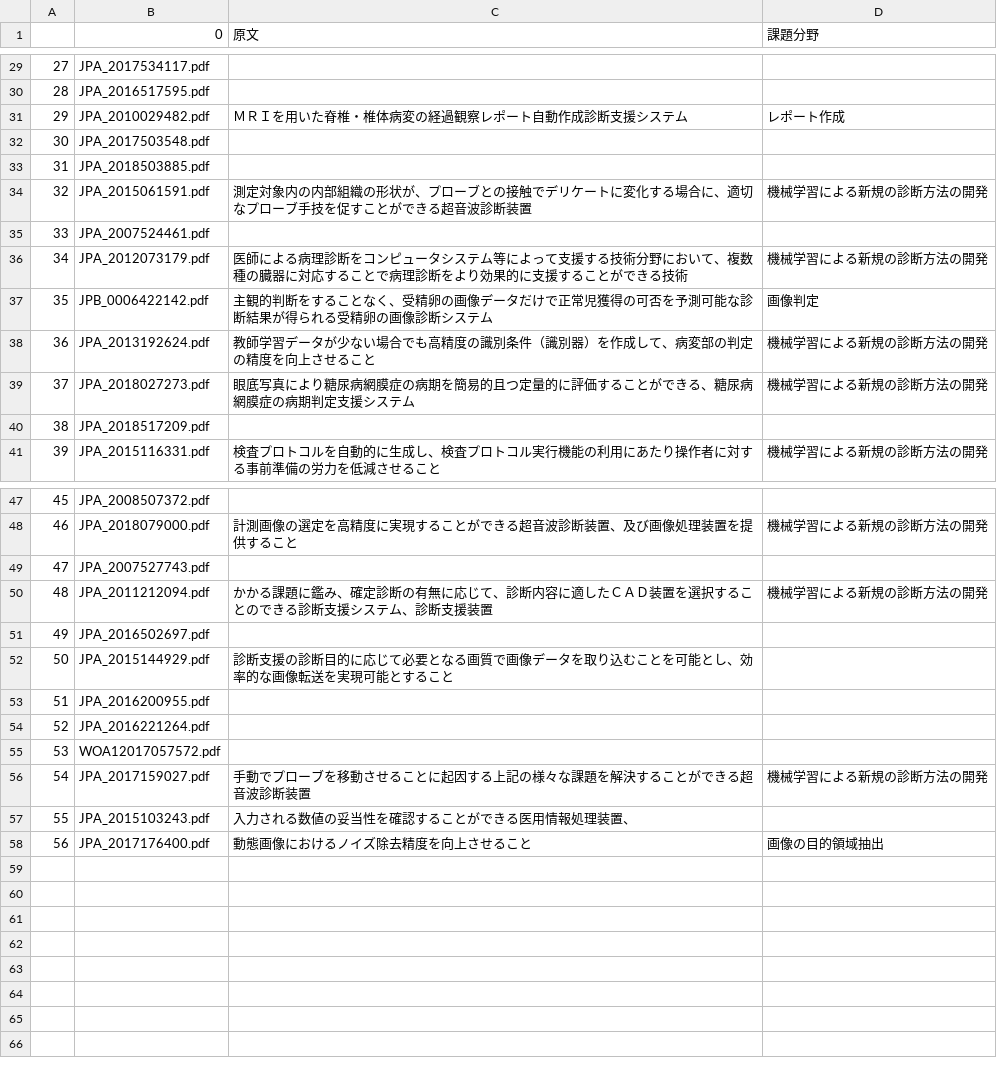
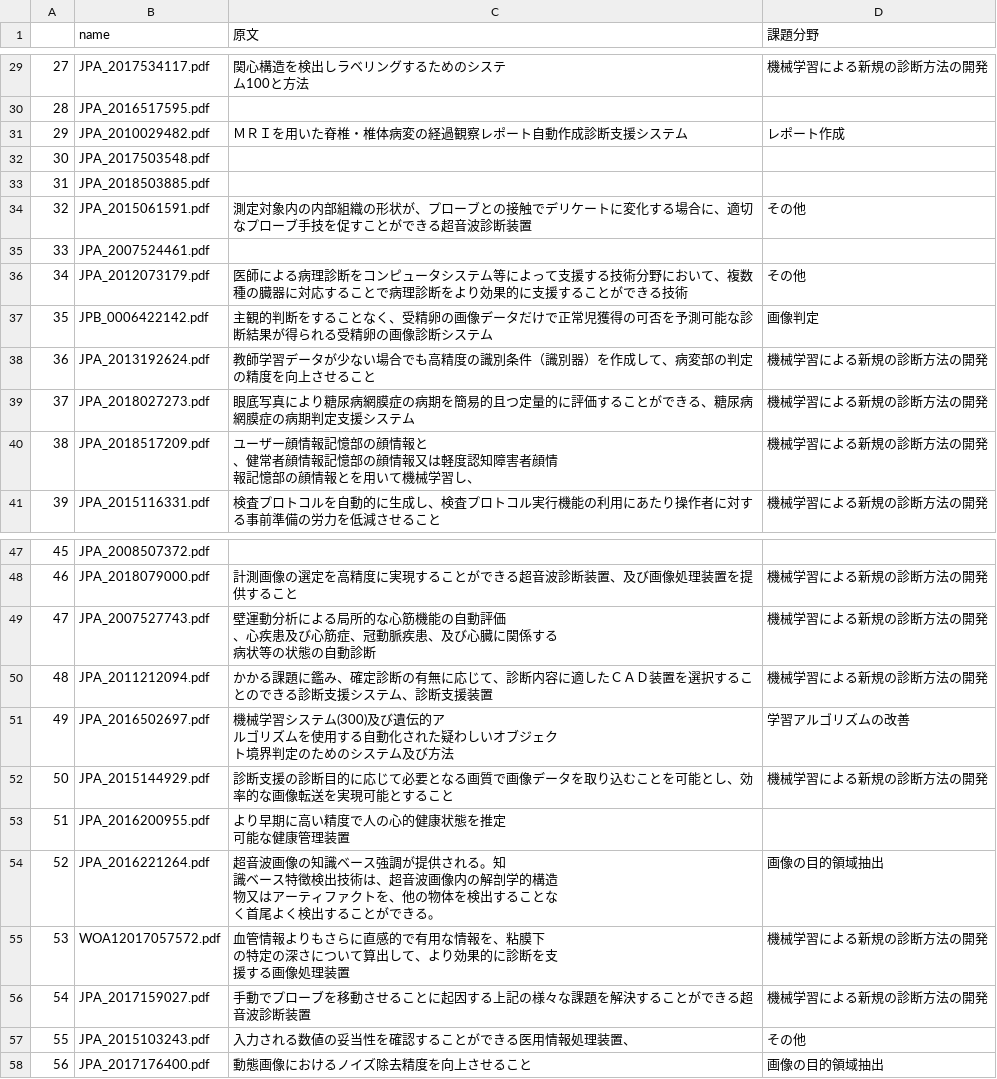
Before and after one commit to ShuDiamonds/JapanesePatentAnalysis, a CSV file: outputcsv/技術課題.csv (was outputcsv/pdfnames (コピー).csv), drawn as a sheet; only a part is shown, gaps mark what is left out; the diff covers the shown part only.

```diff
--- a/outputcsv/pdfnames (コピー).csv
+++ b/outputcsv/技術課題.csv
@@ -1 +1 @@
-,0,原文,課題分野
+,name,原文,課題分野
@@ -29,2 +42,3 @@
-27,JPA_2017534117.pdf,,
+27,JPA_2017534117.pdf,"関心構造を検出しラベリングするためのシステ
+ム100と方法",機械学習による新規の診断方法の開発
 28,JPA_2016517595.pdf,,
@@ -33,5 +47,5 @@
 31,JPA_2018503885.pdf,,
-32,JPA_2015061591.pdf,測定対象内の内部組織の形状が、プローブとの接触でデリケートに変化する場合に、適切なプローブ手技を促すことができる超音波診断装置,機械学習による新規の診断方法の開発
+32,JPA_2015061591.pdf,測定対象内の内部組織の形状が、プローブとの接触でデリケートに変化する場合に、適切なプローブ手技を促すことができる超音波診断装置,その他
 33,JPA_2007524461.pdf,,
-34,JPA_2012073179.pdf,医師による病理診断をコンピュータシステム等によって支援する技術分野において、複数種の臓器に対応することで病理診断をより効果的に支援することができる技術,機械学習による新規の診断方法の開発
+34,JPA_2012073179.pdf,医師による病理診断をコンピュータシステム等によって支援する技術分野において、複数種の臓器に対応することで病理診断をより効果的に支援することができる技術,その他
 35,JPB_0006422142.pdf,主観的判断をすることなく、受精卵の画像データだけで正常児獲得の可否を予測可能な診断結果が得られる受精卵の画像診断システム,画像判定
@@ -39,3 +53,5 @@
 37,JPA_2018027273.pdf,眼底写真により糖尿病網膜症の病期を簡易的且つ定量的に評価することができる、糖尿病網膜症の病期判定支援システム,機械学習による新規の診断方法の開発
-38,JPA_2018517209.pdf,,
+38,JPA_2018517209.pdf,"ユーザー顔情報記憶部の顔情報と
+、健常者顔情報記憶部の顔情報又は軽度認知障害者顔情
+報記憶部の顔情報とを用いて機械学習し、",機械学習による新規の診断方法の開発
 39,JPA_2015116331.pdf,検査プロトコルを自動的に生成し、検査プロトコル実行機能の利用にあたり操作者に対する事前準備の労力を低減させること,機械学習による新規の診断方法の開発
@@ -48,11 +64,21 @@
 46,JPA_2018079000.pdf,計測画像の選定を高精度に実現することができる超音波診断装置、及び画像処理装置を提供すること,機械学習による新規の診断方法の開発
-47,JPA_2007527743.pdf,,
+47,JPA_2007527743.pdf,"壁運動分析による局所的な心筋機能の自動評価
+、心疾患及び心筋症、冠動脈疾患、及び心臓に関係する
+病状等の状態の自動診断",機械学習による新規の診断方法の開発
 48,JPA_2011212094.pdf,かかる課題に鑑み、確定診断の有無に応じて、診断内容に適したＣＡＤ装置を選択することのできる診断支援システム、診断支援装置,機械学習による新規の診断方法の開発
-49,JPA_2016502697.pdf,,
-50,JPA_2015144929.pdf,診断支援の診断目的に応じて必要となる画質で画像データを取り込むことを可能とし、効率的な画像転送を実現可能とすること,
-51,JPA_2016200955.pdf,,
-52,JPA_2016221264.pdf,,
-53,WOA12017057572.pdf,,
+49,JPA_2016502697.pdf,"機械学習システム(300)及び遺伝的ア
+ルゴリズムを使用する自動化された疑わしいオブジェク
+ト境界判定のためのシステム及び方法",学習アルゴリズムの改善
+50,JPA_2015144929.pdf,診断支援の診断目的に応じて必要となる画質で画像データを取り込むことを可能とし、効率的な画像転送を実現可能とすること,機械学習による新規の診断方法の開発
+51,JPA_2016200955.pdf,"より早期に高い精度で人の心的健康状態を推定
+可能な健康管理装置",
+52,JPA_2016221264.pdf,"超音波画像の知識ベース強調が提供される。知
+識ベース特徴検出技術は、超音波画像内の解剖学的構造
+物又はアーティファクトを、他の物体を検出することな
+く首尾よく検出することができる。",画像の目的領域抽出
+53,WOA12017057572.pdf,"血管情報よりもさらに直感的で有用な情報を、粘膜下
+の特定の深さについて算出して、より効果的に診断を支
+援する画像処理装置",機械学習による新規の診断方法の開発
 54,JPA_2017159027.pdf,手動でプローブを移動させることに起因する上記の様々な課題を解決することができる超音波診断装置,機械学習による新規の診断方法の開発
-55,JPA_2015103243.pdf,入力される数値の妥当性を確認することができる医用情報処理装置、,
+55,JPA_2015103243.pdf,入力される数値の妥当性を確認することができる医用情報処理装置、,その他
 56,JPA_2017176400.pdf,動態画像におけるノイズ除去精度を向上させること,画像の目的領域抽出
```
Also changed, not shown: 24 edited cells elsewhere in this file, 1 other file.
